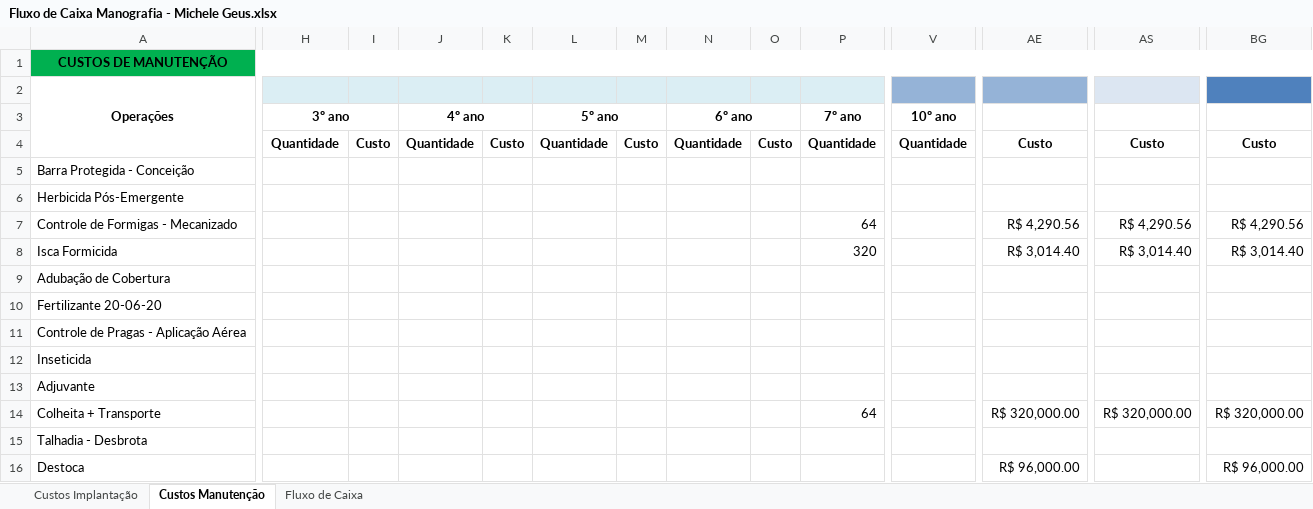
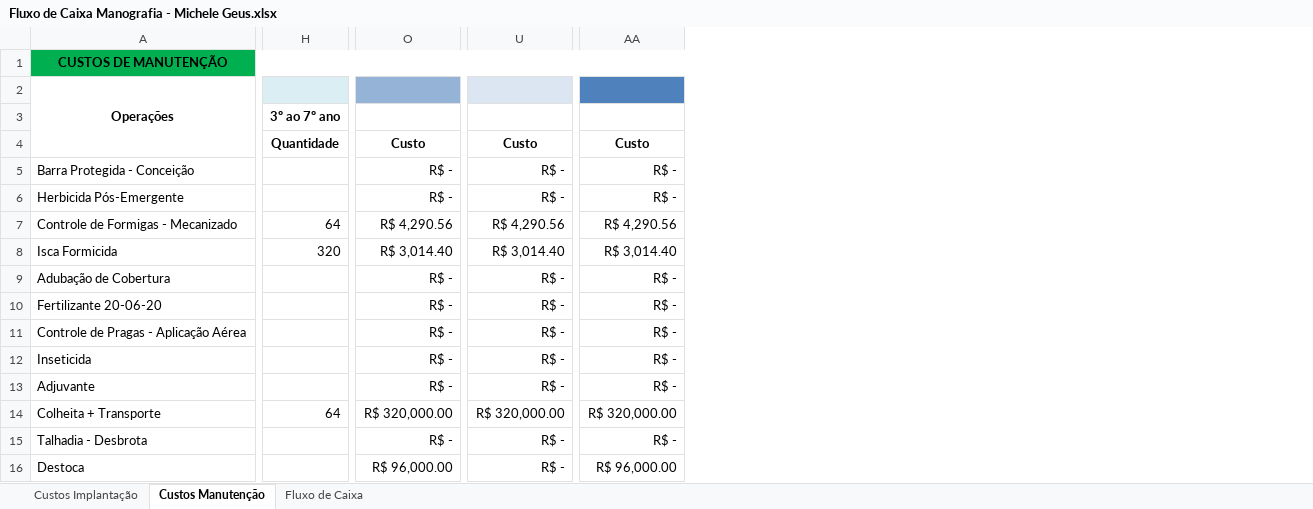
Before and after one commit to michelegeus/LCF5900, an Excel workbook: Fluxo de Caixa Manografia - Michele Geus.xlsx, sheet Custos Manutenção, drawn as a sheet; only a part is shown, gaps mark what is left out; values as stored, in another font and other column widths than the file's, no borders; charts and pictures not drawn; removed rows and columns are numbered as before the commit, all else as after; the diff covers the shown part only; the diff names each change by its address in the sheet, - before the commit and + after, or states it on an @@ line.

```diff
--- a/Fluxo de Caixa Manografia - Michele Geus.xlsx (sheet Custos Manutenção)
+++ b/Fluxo de Caixa Manografia - Michele Geus.xlsx (sheet Custos Manutenção)
-column I, row 4: Custo
-column J, rows 3-4: 4º ano | Quantidade
-column K, row 4: Custo
-column L, rows 3-4: 5º ano | Quantidade
-column M, row 4: Custo
-column N, rows 3-4: 6º ano | Quantidade
-column O, row 4: Custo
-column P, rows 3-14: 7º ano | Quantidade |  |  | 64 | 320 |  |  |  |  |  | 64
-column V, rows 3-4: 10º ano | Quantidade
-H3: 3º ano
+H3: 3º ao 7º ano
-H3:I3 merged
+H3:I3 merged
-O5:O6: (empty)
+O5:O6: R$ -
-U5:U6: (empty)
+U5:U6: R$ -
-AA5:AA6: (empty)
+AA5:AA6: R$ -
-H7: (empty)
+H7: 64
-H8: (empty)
+H8: 320
-O9:O13: (empty)
+O9:O13: R$ -
-U9:U13: (empty)
+U9:U13: R$ -
-AA9:AA13: (empty)
+AA9:AA13: R$ -
-H14: (empty)
+H14: 64
-O15: (empty)
+O15: R$ -
-U15:U16: (empty)
+U15:U16: R$ -
-AA15: (empty)
+AA15: R$ -
```
Also changed, not shown: 23 removed columns and 23 edited cells elsewhere in this sheet, sheet Fluxo de Caixa, formulas that keep their value, charts or pictures, 3 other files.
